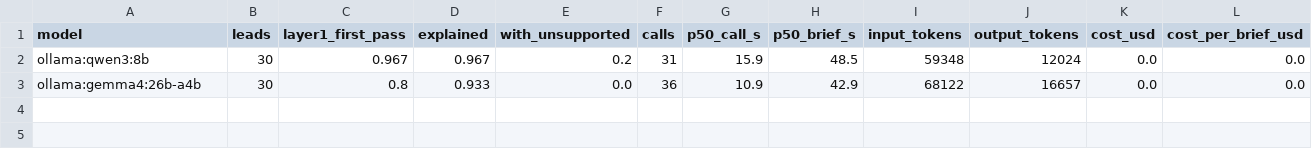
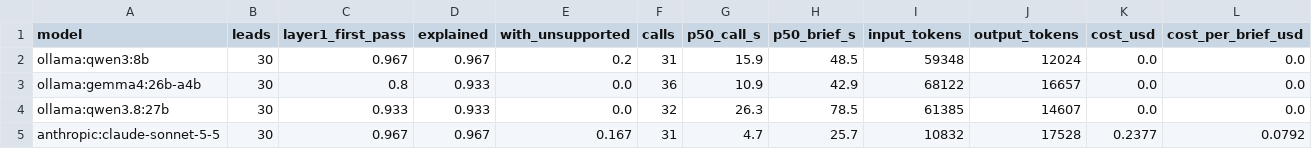
Before and after one commit to dakshitha-a/Perch, a CSV file: bench/results/skill2_summary.csv, drawn as a sheet.

```diff
--- a/bench/results/skill2_summary.csv
+++ b/bench/results/skill2_summary.csv
@@ -3 +3,3 @@ ollama:qwen3:8b,30,0.967,0.967,0.2,31,15.9,48.5,59348,12024,0.0,0.0
 ollama:gemma4:26b-a4b,30,0.8,0.933,0.0,36,10.9,42.9,68122,16657,0.0,0.0
+ollama:qwen3.8:27b,30,0.933,0.933,0.0,32,26.3,78.5,61385,14607,0.0,0.0
+anthropic:claude-sonnet-5-5,30,0.967,0.967,0.167,31,4.7,25.7,10832,17528,0.2377,0.0792
```
Also changed, not shown: 4 other files.
